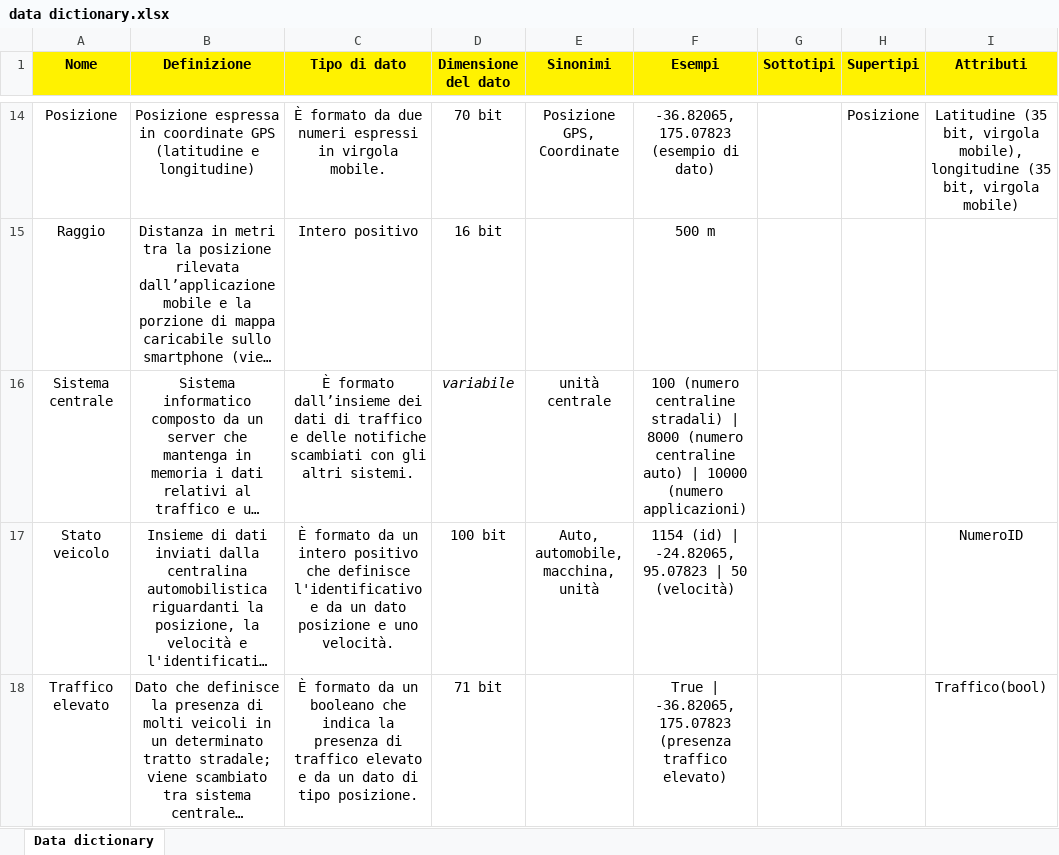
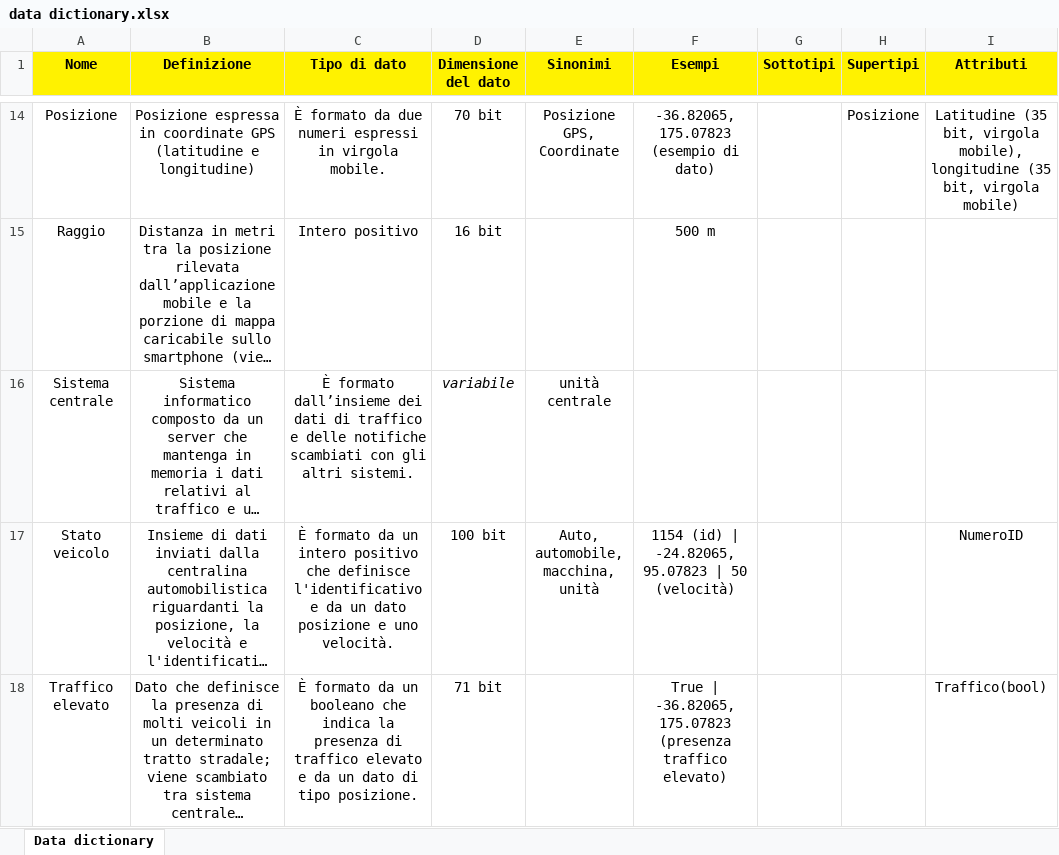
Before and after one commit to andreapozzoli/traffic-monitor, an Excel workbook: requisiti/data dictionary.xlsx, sheet Data dictionary, drawn as a sheet; only a part is shown, gaps mark what is left out; long unchanged cells end in …; values as stored, in another font and other column widths than the file's, no borders; charts and pictures not drawn; the diff names each change by its address in the sheet, - before the commit and + after, or states it on an @@ line.

Commit message:
data dictionary finale e analisi requisiti finale

```diff
--- a/requisiti/data dictionary.xlsx (sheet Data dictionary)
+++ b/requisiti/data dictionary.xlsx (sheet Data dictionary)
-F16 (Esempi): 100 (numero centraline stradali) | 8000 (numero centraline auto) | 10000 (numero applicazioni)
+F16 (Esempi): (empty)
```
Also changed, not shown: charts or pictures, 2 other files.
